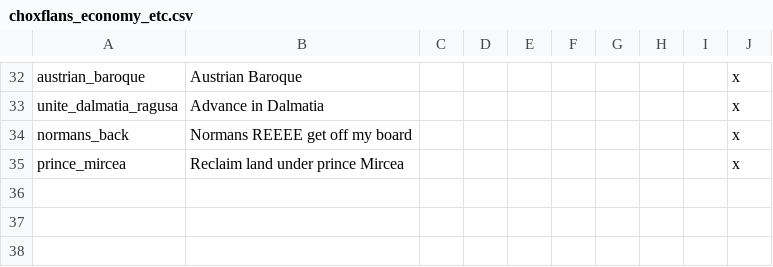
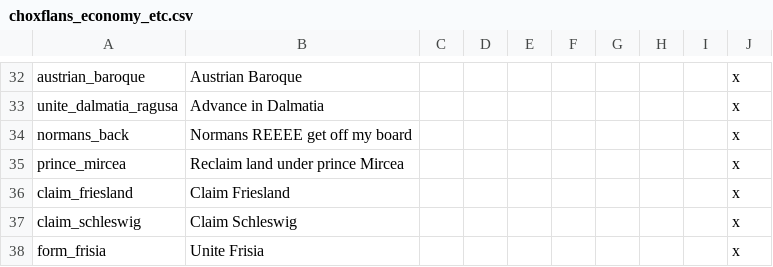
Before and after one commit to AoE-guys/AoE-SP-VERSION-DISCONTINUED-, a CSV file: AOE/localisation/choxflans_economy_etc.csv, drawn as a sheet; only a part is shown, gaps mark what is left out.

Commit message:
definitely not Frisian flavor that noone asked for

```diff
--- a/AOE/localisation/choxflans_economy_etc.csv
+++ b/AOE/localisation/choxflans_economy_etc.csv
@@ -35 +35,4 @@ normans_back;Normans REEEE get off my board;;;;;;;;x
 prince_mircea;Reclaim land under prince Mircea;;;;;;;;x
+claim_friesland;Claim Friesland;;;;;;;;x
+claim_schleswig;Claim Schleswig;;;;;;;;x
+form_frisia;Unite Frisia;;;;;;;;x
```
Also changed, not shown: 3 other files.
